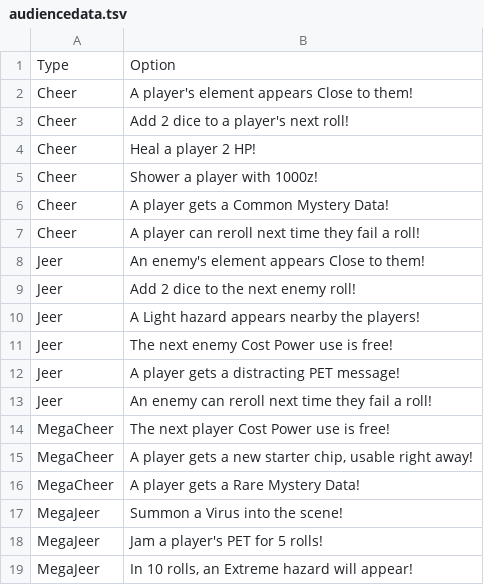
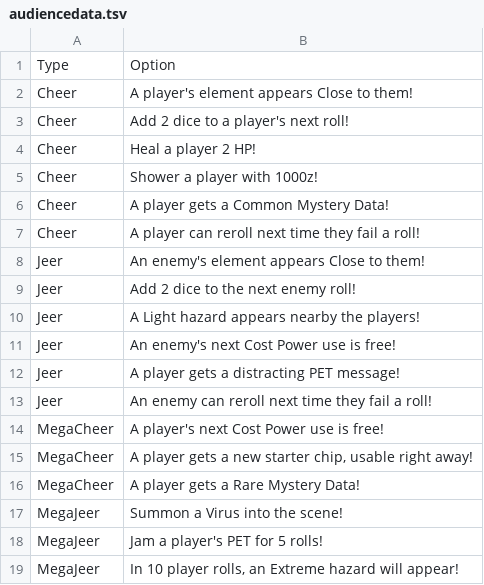
Before and after one commit to gskbladez/PROGBOT_CODE_DUMP, a TSV file: audiencedata.tsv, drawn as a sheet.

Commit message:
audiencedata adjustments

```diff
--- a/audiencedata.tsv
+++ b/audiencedata.tsv
@@ -10,6 +10,6 @@ Jeer	Add 2 dice to the next enemy roll!
 Jeer	A Light hazard appears nearby the players!
-Jeer	The next enemy Cost Power use is free!
+Jeer	An enemy's next Cost Power use is free!
 Jeer	A player gets a distracting PET message!
 Jeer	An enemy can reroll next time they fail a roll!
-MegaCheer	The next player Cost Power use is free!
+MegaCheer	A player's next Cost Power use is free!
 MegaCheer	A player gets a new starter chip, usable right away!
@@ -18,2 +18,2 @@ MegaJeer	Summon a Virus into the scene!
 MegaJeer	Jam a player's PET for 5 rolls!
-MegaJeer	In 10 rolls, an Extreme hazard will appear!
+MegaJeer	In 10 player rolls, an Extreme hazard will appear!
```
